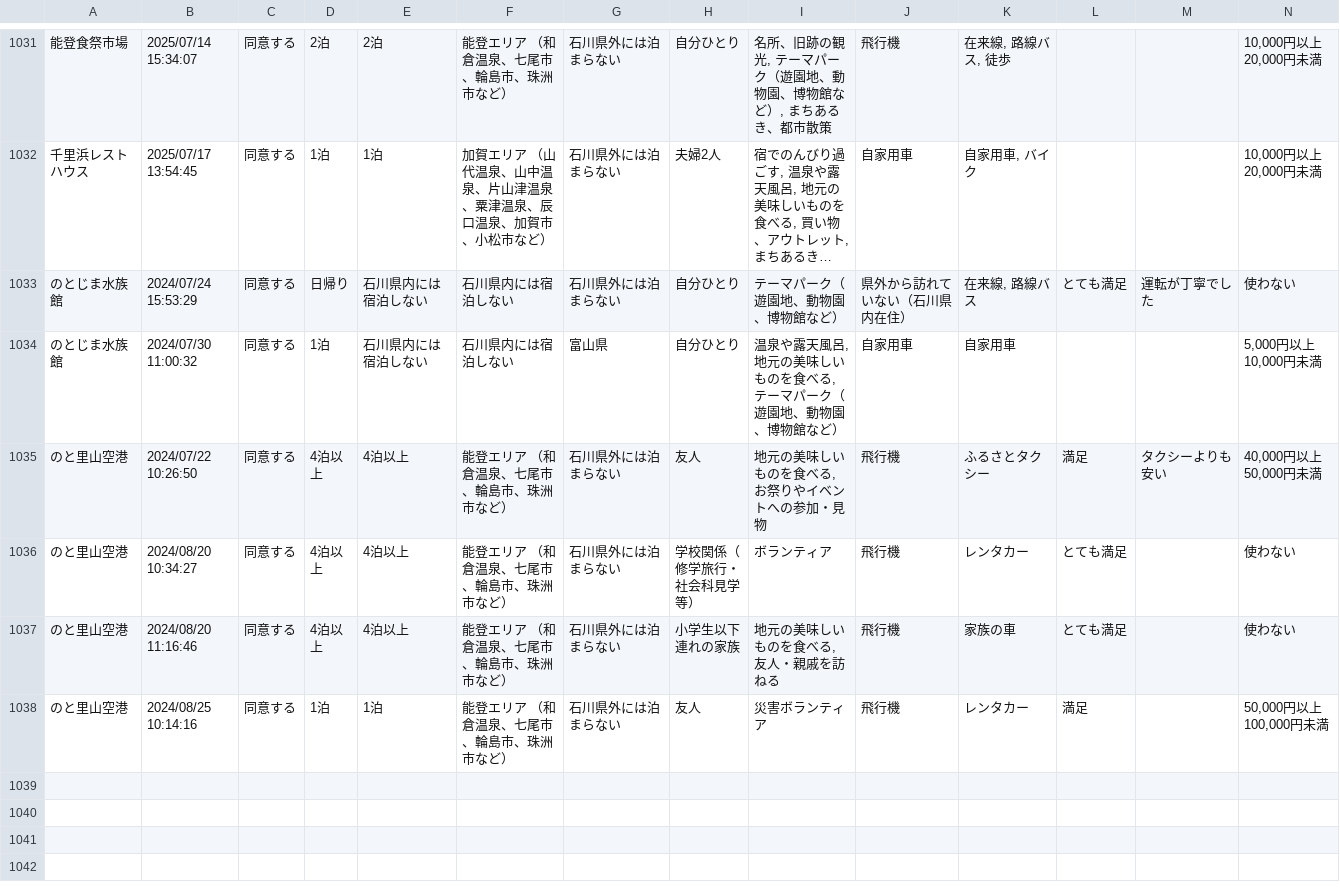
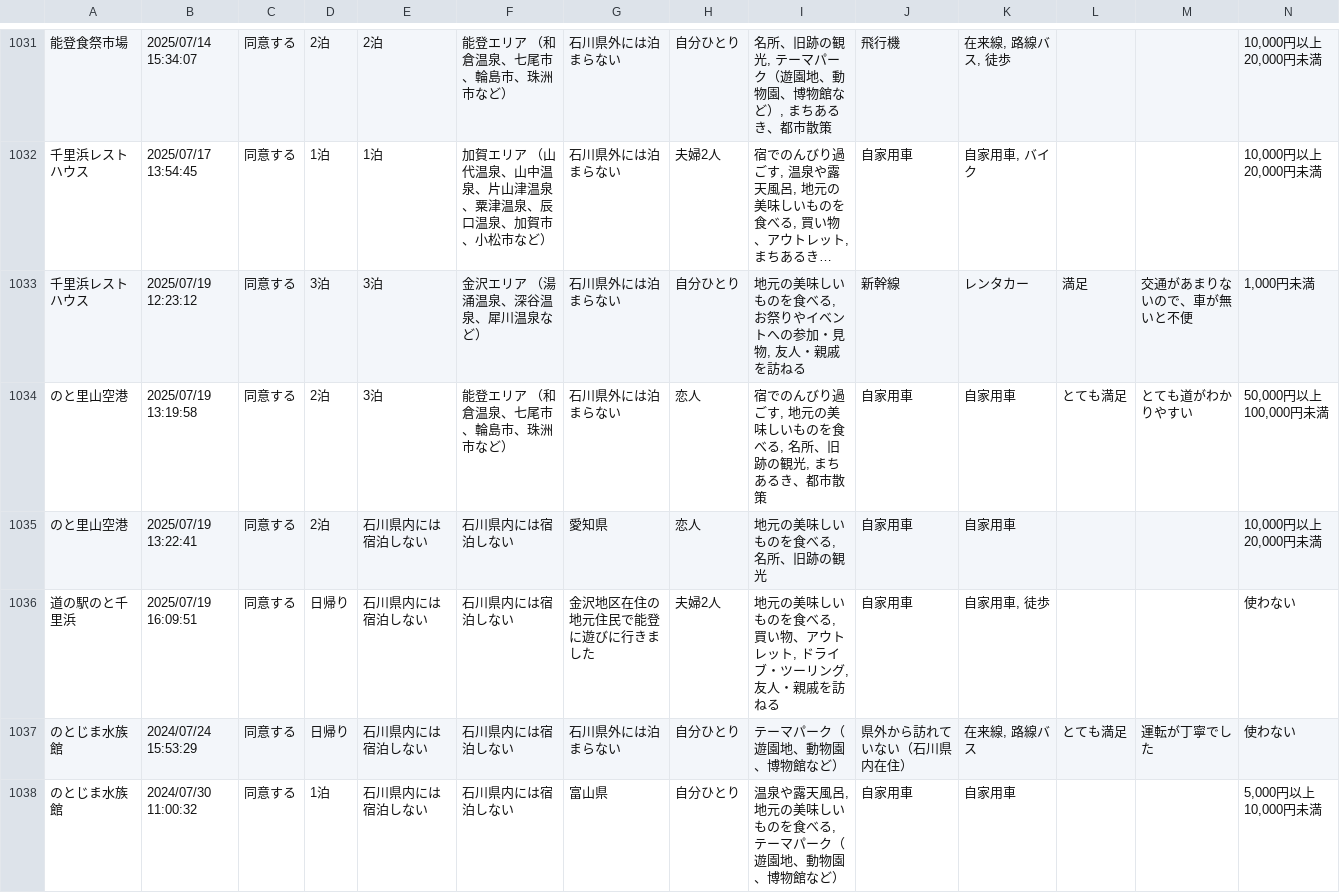
Before and after one commit to code4fukui/ishikawa-kanko-survey, a CSV file: noto.csv, drawn as a sheet; only a part is shown, gaps mark what is left out; the shorter side is filled out with more unchanged rows; long unchanged cells end in …; rows hold the shown columns only; the diff names each change by its address in the sheet, - before the commit and + after, or states it on an @@ line.

Commit message:
update data

```diff
--- a/noto.csv
+++ b/noto.csv
+row 1033: 千里浜レストハウス | 2025/07/19 12:23:12 | 同意する | 3泊 | 3泊 | 金沢エリア （湯涌温泉、深谷温泉、犀川温泉など） | 石川県外には泊まらない | 自分ひとり | 地元の美味しいものを食べる, お祭りやイベントへの参加・見物, 友人・親戚を訪ねる | 新幹線 | レンタカー | 満足 | 交通があまりないので、車が無いと不便 | 1,000円未満
+row 1034: のと里山空港 | 2025/07/19 13:19:58 | 同意する | 2泊 | 3泊 | 能登エリア （和倉温泉、七尾市、輪島市、珠洲市など） | 石川県外には泊まらない | 恋人 | 宿でのんびり過ごす, 地元の美味しいものを食べる, 名所、旧跡の観光, まちあるき、都市散策 | 自家用車 | 自家用車 | とても満足 | とても道がわかりやすい | 50,000円以上 100,000円未満
+row 1035: のと里山空港 | 2025/07/19 13:22:41 | 同意する | 2泊 | 石川県内には宿泊しない | 石川県内には宿泊しない | 愛知県 | 恋人 | 地元の美味しいものを食べる, 名所、旧跡の観光 | 自家用車 | 自家用車 |  |  | 10,000円以上 20,000円未満
+row 1036: 道の駅のと千里浜 | 2025/07/19 16:09:51 | 同意する | 日帰り | 石川県内には宿泊しない | 石川県内には宿泊しない | 金沢地区在住の地元住民で能登に遊びに行きました | 夫婦2人 | 地元の美味しいものを食べる, 買い物、アウトレット, ドライブ・ツーリング, 友人・親戚を訪ねる | 自家用車 | 自家用車, 徒歩 |  |  | 使わない
```
Also changed, not shown: 1 other file.
